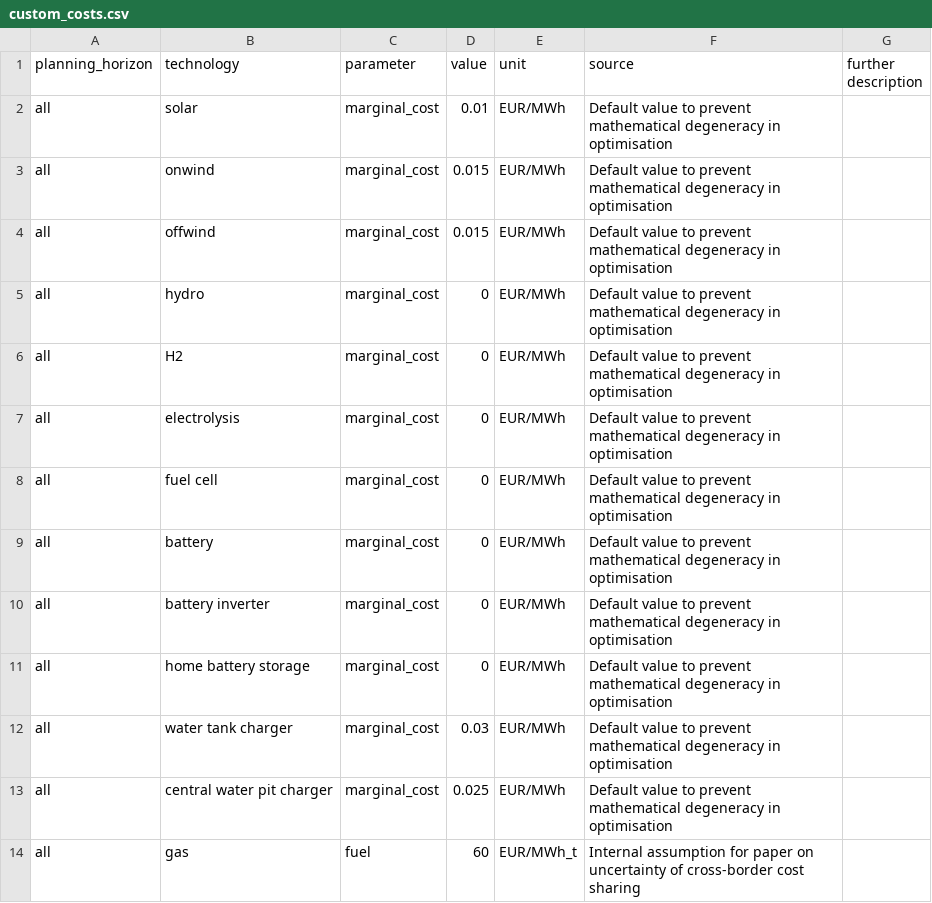
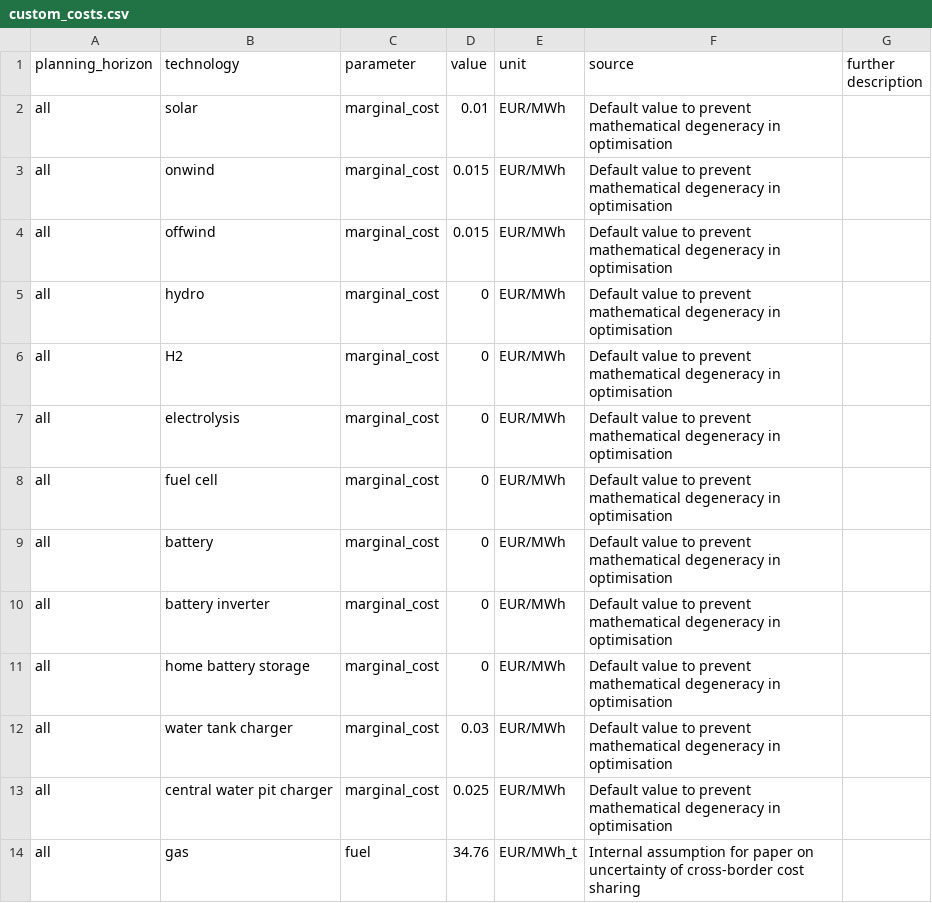
Before and after one commit to nathan-giovannini/study-on-cba, a CSV file: data/custom_costs.csv, drawn as a sheet.

```diff
--- a/data/custom_costs.csv
+++ b/data/custom_costs.csv
@@ -13,2 +13,2 @@ all,water tank charger,marginal_cost,0.03,EUR/MWh,Default value to prevent mathe
 all,central water pit charger,marginal_cost,0.025,EUR/MWh,Default value to prevent mathematical degeneracy in optimisation,
-all,gas,fuel,60,EUR/MWh_t,Internal assumption for paper on uncertainty of cross-border cost sharing,
+all,gas,fuel,34.76,EUR/MWh_t,Internal assumption for paper on uncertainty of cross-border cost sharing,
```
Also changed, not shown: data/agg_p_nom_minmax.csv, data/transmission_projects/manual/new_links.csv, 5 other files.
